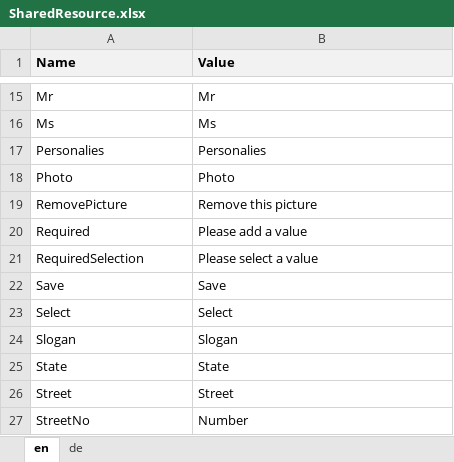
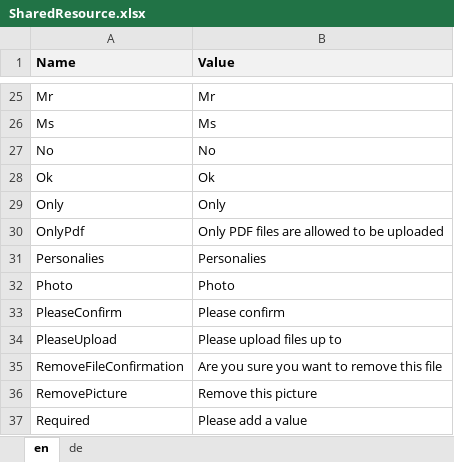
Before and after one commit to theodoracatos/vitae, an Excel workbook: Vitae/Library/Resources/SharedResource.xlsx, sheet en, drawn as a sheet; only a part is shown, gaps mark what is left out; the shorter side is filled out with more unchanged rows; values as stored, in another font and other column widths than the file's, no borders; the diff covers the shown part only; the diff names each change by its address in the sheet, - before the commit and + after, or states it on an @@ line.

Commit message:
File upload implemented

```diff
--- a/Vitae/Library/Resources/SharedResource.xlsx (sheet en)
+++ b/Vitae/Library/Resources/SharedResource.xlsx (sheet en)
+row 27: No | No
+row 28: Ok | Ok
+row 29: Only | Only
+row 30: OnlyPdf | Only PDF files are allowed to be uploaded
+row 33: PleaseConfirm | Please confirm
+row 34: PleaseUpload | Please upload files up to
+row 35: RemoveFileConfirmation | Are you sure you want to remove this file
```
Also changed, not shown: 12 added rows elsewhere in this sheet, sheet de, 18 other files.
